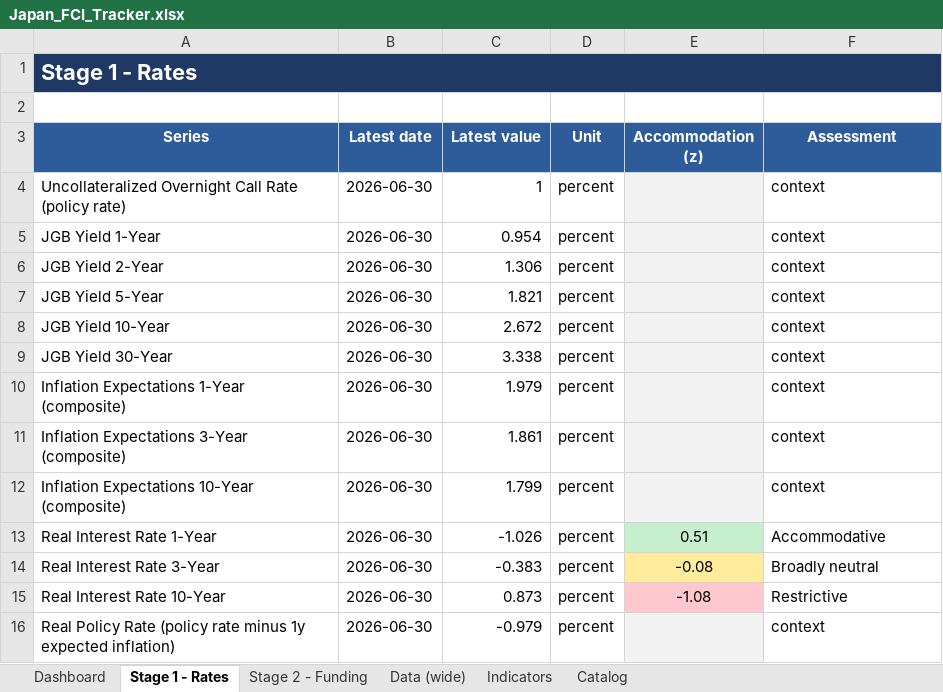
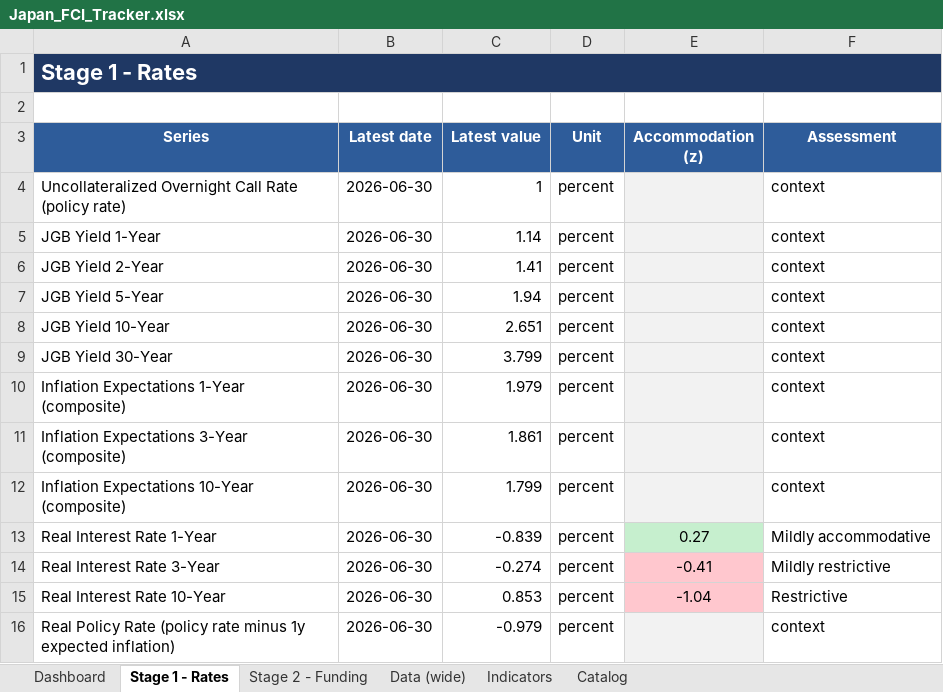
Before and after one commit to LY069/Japan-Financial-Condition-Tracker, an Excel workbook: Japan_FCI_Tracker.xlsx, sheet Stage 1 - Rates, drawn as a sheet; values as stored, in another font and other column widths than the file's, no borders; the diff names each change by its address in the sheet, - before the commit and + after, or states it on an @@ line.

```diff
--- a/Japan_FCI_Tracker.xlsx (sheet Stage 1 - Rates)
+++ b/Japan_FCI_Tracker.xlsx (sheet Stage 1 - Rates)
-C5 (Latest value): 0.954
+C5 (Latest value): 1.14
-C6 (Latest value): 1.306
+C6 (Latest value): 1.41
-C7 (Latest value): 1.821
+C7 (Latest value): 1.94
-C8 (Latest value): 2.672
+C8 (Latest value): 2.651
-C9 (Latest value): 3.338
+C9 (Latest value): 3.799
-C13 (Latest value): -1.026
+C13 (Latest value): -0.839
-E13 (Accommodation (z)): 0.51
+E13 (Accommodation (z)): 0.27
-F13 (Assessment): Accommodative
+F13 (Assessment): Mildly accommodative
-C14 (Latest value): -0.383
+C14 (Latest value): -0.274
-E14 (Accommodation (z)): -0.08
+E14 (Accommodation (z)): -0.41
-E14 fill: #FFEB9C
+E14 fill: #FFC7CE
-F14 (Assessment): Broadly neutral
+F14 (Assessment): Mildly restrictive
-C15 (Latest value): 0.873
+C15 (Latest value): 0.853
-E15 (Accommodation (z)): -1.08
+E15 (Accommodation (z)): -1.04
```
Also changed, not shown: sheet Data (wide), sheet Indicators, sheet Dashboard, hidden cells, 3 other files.
